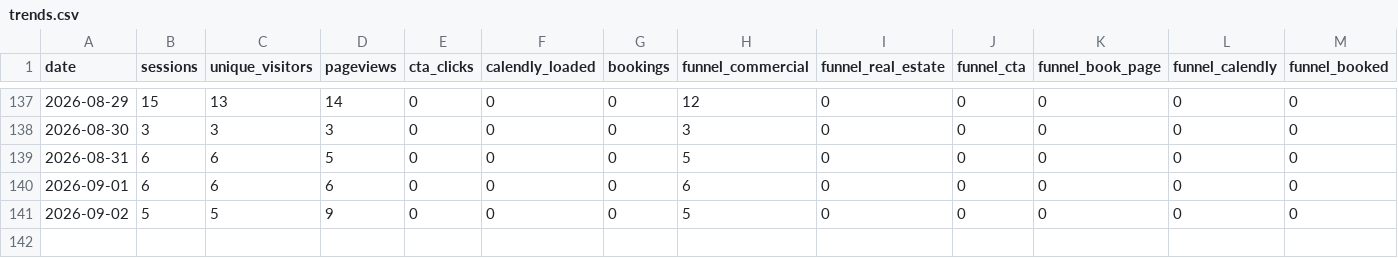
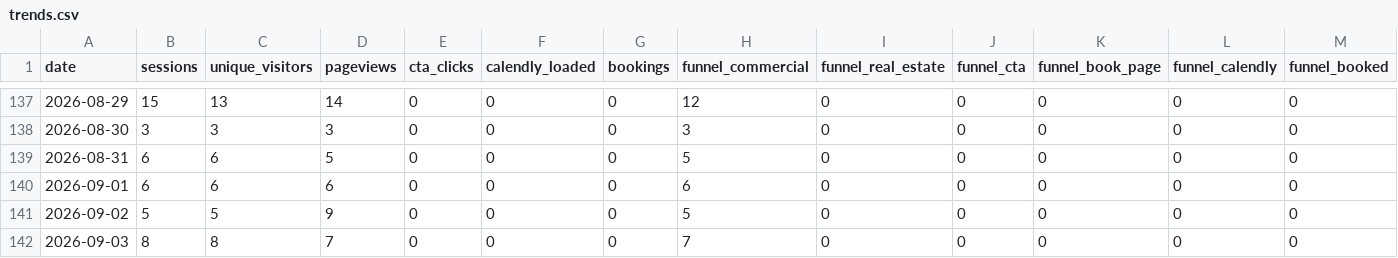
Before and after one commit to stoddardjoseph77-droid/horizonsai-website, a CSV file: analytics/trends.csv, drawn as a sheet; only a part is shown, gaps mark what is left out.

Commit message:
Daily analytics pull: 2026-09-03

```diff
--- a/analytics/trends.csv
+++ b/analytics/trends.csv
@@ -141 +141,2 @@ date,sessions,unique_visitors,pageviews,cta_clicks,calendly_loaded,bookings,funn
 2026-09-02,5,5,9,0,0,0,5,0,0,0,0,0
+2026-09-03,8,8,7,0,0,0,7,0,0,0,0,0
```
Also changed, not shown: 1 other file.
